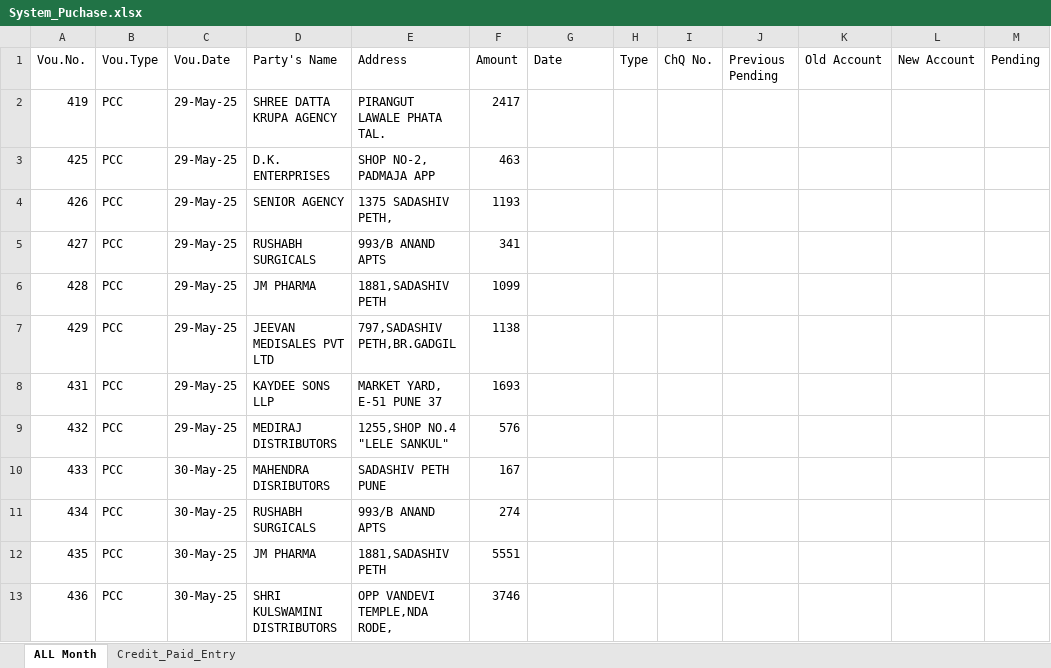
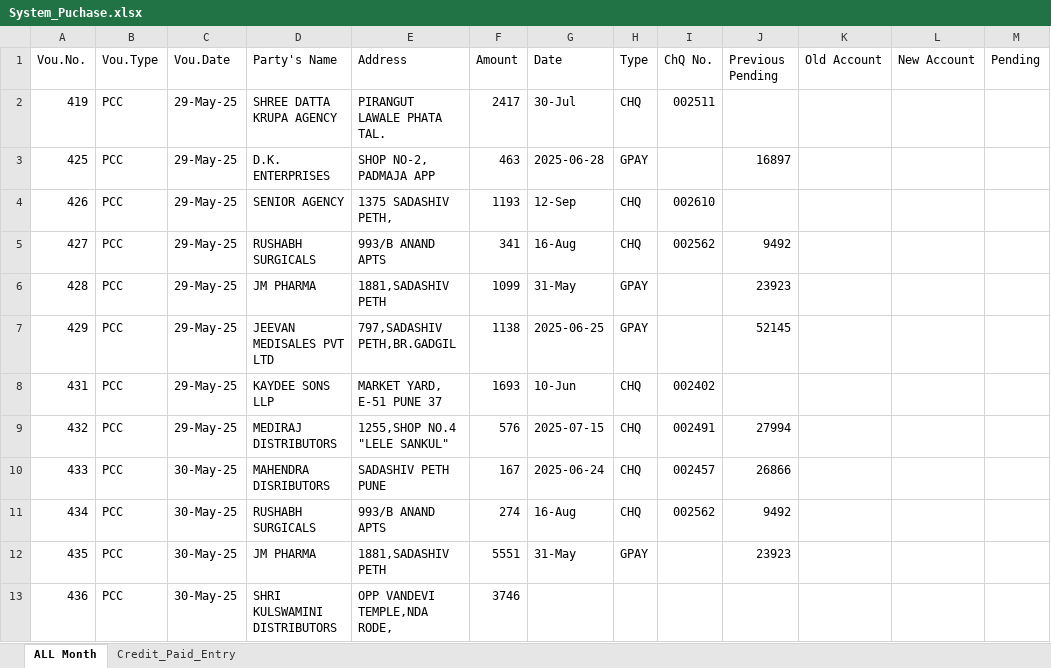
Before and after one commit to shubham1887/ShreeSeva_Accounting, an Excel workbook: System_Puchase.xlsx, sheet ALL Month, drawn as a sheet; only a part is shown; values as stored, in another font and other column widths than the file's, no cell formats; conditional formats not drawn; the diff covers the shown part only; the diff names each change by its address in the sheet, - before the commit and + after, or states it on an @@ line.

```diff
--- a/System_Puchase.xlsx (sheet ALL Month)
+++ b/System_Puchase.xlsx (sheet ALL Month)
-G2 (Date): (empty)
+G2 (Date): 30-Jul
-H2 (Type): (empty)
+H2 (Type): CHQ
-I2 (ChQ No.): (empty)
+I2 (ChQ No.): 002511
-G3 (Date): (empty)
+G3 (Date): 2025-06-28
-H3 (Type): (empty)
+H3 (Type): GPAY
-J3 (Previous Pending): (empty)
+J3 (Previous Pending): 16897
-G4 (Date): (empty)
+G4 (Date): 12-Sep
-H4:H5 (Type): (empty)
+H4:H5 (Type): CHQ
-I4 (ChQ No.): (empty)
+I4 (ChQ No.): 002610
-G5 (Date): (empty)
+G5 (Date): 16-Aug
-I5 (ChQ No.): (empty)
+I5 (ChQ No.): 002562
-J5 (Previous Pending): (empty)
+J5 (Previous Pending): 9492
-G6 (Date): (empty)
+G6 (Date): 31-May
-H6:H7 (Type): (empty)
+H6:H7 (Type): GPAY
-J6 (Previous Pending): (empty)
+J6 (Previous Pending): 23923
-G7 (Date): (empty)
+G7 (Date): 2025-06-25
-J7 (Previous Pending): (empty)
+J7 (Previous Pending): 52145
-G8 (Date): (empty)
+G8 (Date): 10-Jun
-H8:H11 (Type): (empty)
+H8:H11 (Type): CHQ
-I8 (ChQ No.): (empty)
+I8 (ChQ No.): 002402
-G9 (Date): (empty)
+G9 (Date): 2025-07-15
-I9 (ChQ No.): (empty)
+I9 (ChQ No.): 002491
-J9 (Previous Pending): (empty)
+J9 (Previous Pending): 27994
-G10 (Date): (empty)
+G10 (Date): 2025-06-24
-I10 (ChQ No.): (empty)
+I10 (ChQ No.): 002457
-J10 (Previous Pending): (empty)
+J10 (Previous Pending): 26866
-G11 (Date): (empty)
+G11 (Date): 16-Aug
-I11 (ChQ No.): (empty)
+I11 (ChQ No.): 002562
-J11 (Previous Pending): (empty)
+J11 (Previous Pending): 9492
-G12 (Date): (empty)
+G12 (Date): 31-May
-H12 (Type): (empty)
+H12 (Type): GPAY
-J12 (Previous Pending): (empty)
+J12 (Previous Pending): 23923
```
Also changed, not shown: 869 edited cells elsewhere in this sheet, cell formats, Old_Bank_Statement_Shree_Seva_Medical.xlsx, 2 other files.
